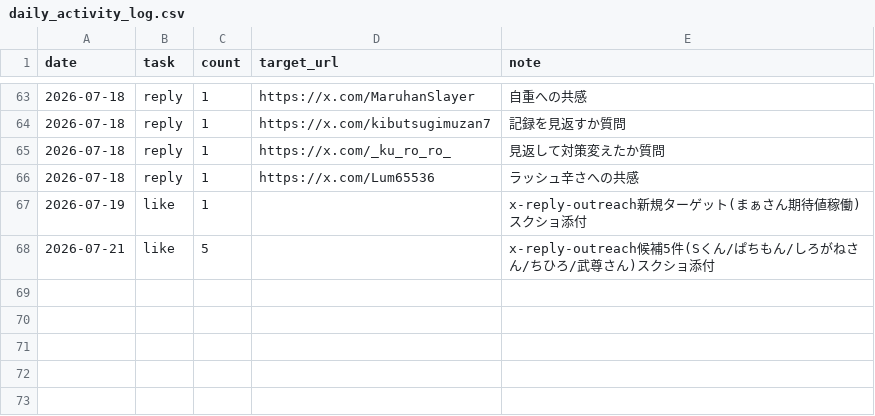
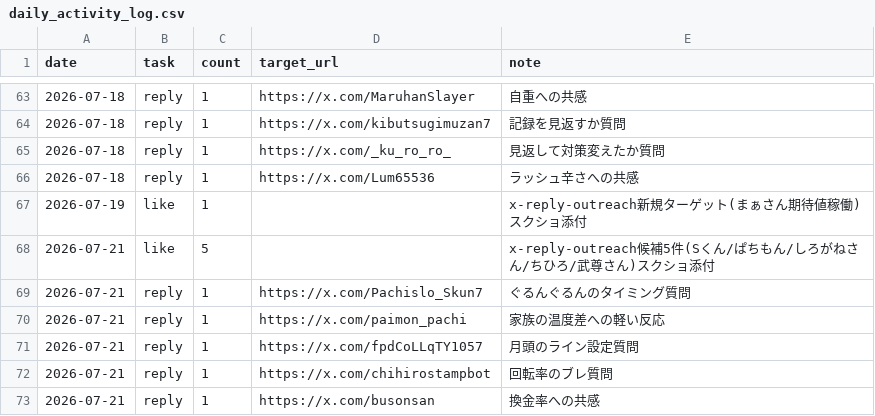
Before and after one commit to komatsu-dev-jp/-x-content-ops, a CSV file: data/daily_activity_log.csv, drawn as a sheet; only a part is shown, gaps mark what is left out; the diff names each change by its address in the sheet, - before the commit and + after, or states it on an @@ line.

```diff
--- a/data/daily_activity_log.csv
+++ b/data/daily_activity_log.csv
+row 69: 2026-07-21 | reply | 1 | https://x.com/Pachislo_Skun7 | ぐるんぐるんのタイミング質問
+row 70: 2026-07-21 | reply | 1 | https://x.com/paimon_pachi | 家族の温度差への軽い反応
+row 71: 2026-07-21 | reply | 1 | https://x.com/fpdCoLLqTY1057 | 月頭のライン設定質問
+row 72: 2026-07-21 | reply | 1 | https://x.com/chihirostampbot | 回転率のブレ質問
+row 73: 2026-07-21 | reply | 1 | https://x.com/busonsan | 換金率への共感
```
Also changed, not shown: data/reply_outreach_log.csv.
